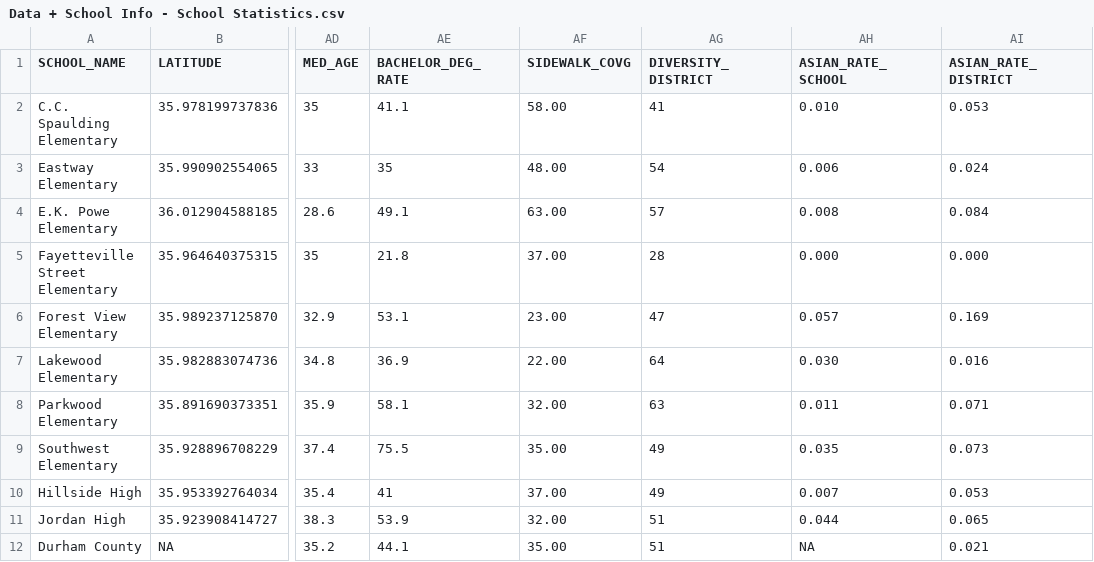
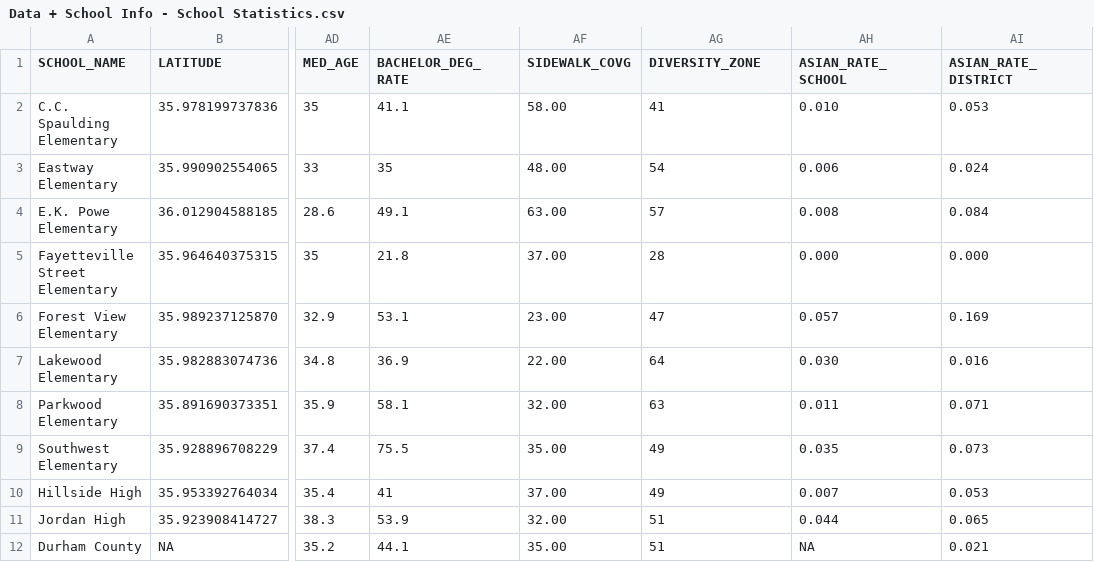
Before and after one commit to dataPlusVisualizingDurhamPublicSchools/visualizing_DPS, a CSV file: dps_dashboard/data/2021/school_stats_data/Data + School Info - School Statistics.csv, drawn as a sheet; only a part is shown, gaps mark what is left out; the diff names each change by its address in the sheet, - before the commit and + after, or states it on an @@ line.

Commit message:
Update Data + School Info - School Statistics.csv

```diff
--- a/dps_dashboard/data/2021/school_stats_data/Data + School Info - School Statistics.csv
+++ b/dps_dashboard/data/2021/school_stats_data/Data + School Info - School Statistics.csv
-AG1: DIVERSITY_DISTRICT
+AG1: DIVERSITY_ZONE
```
